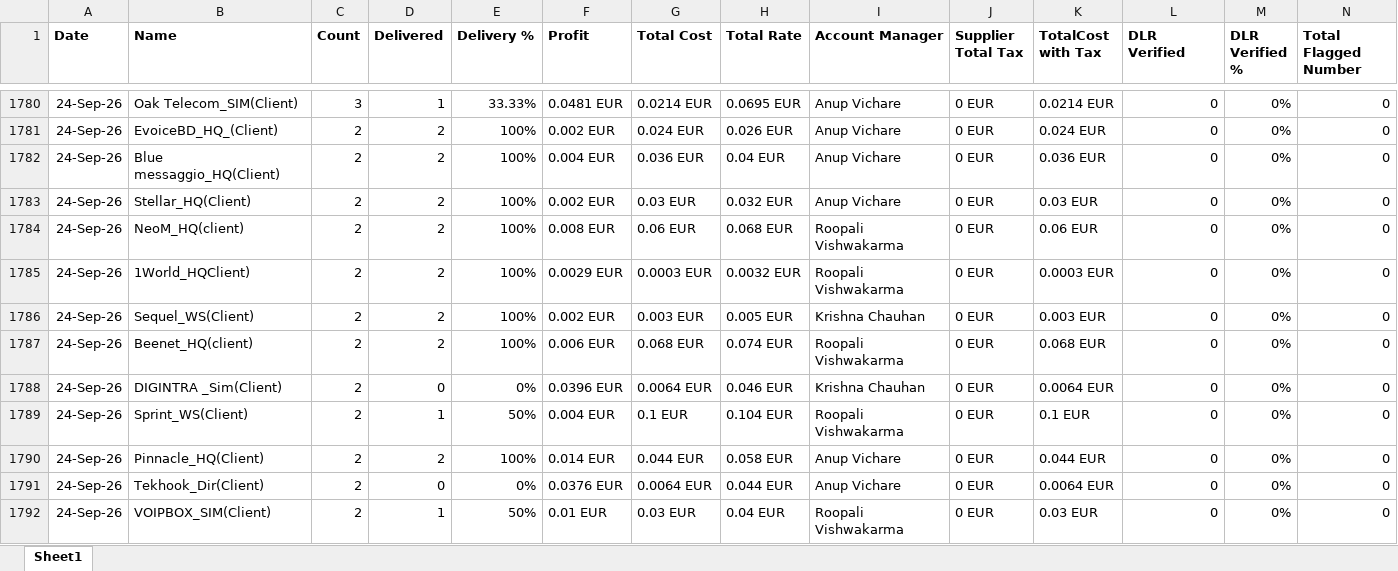
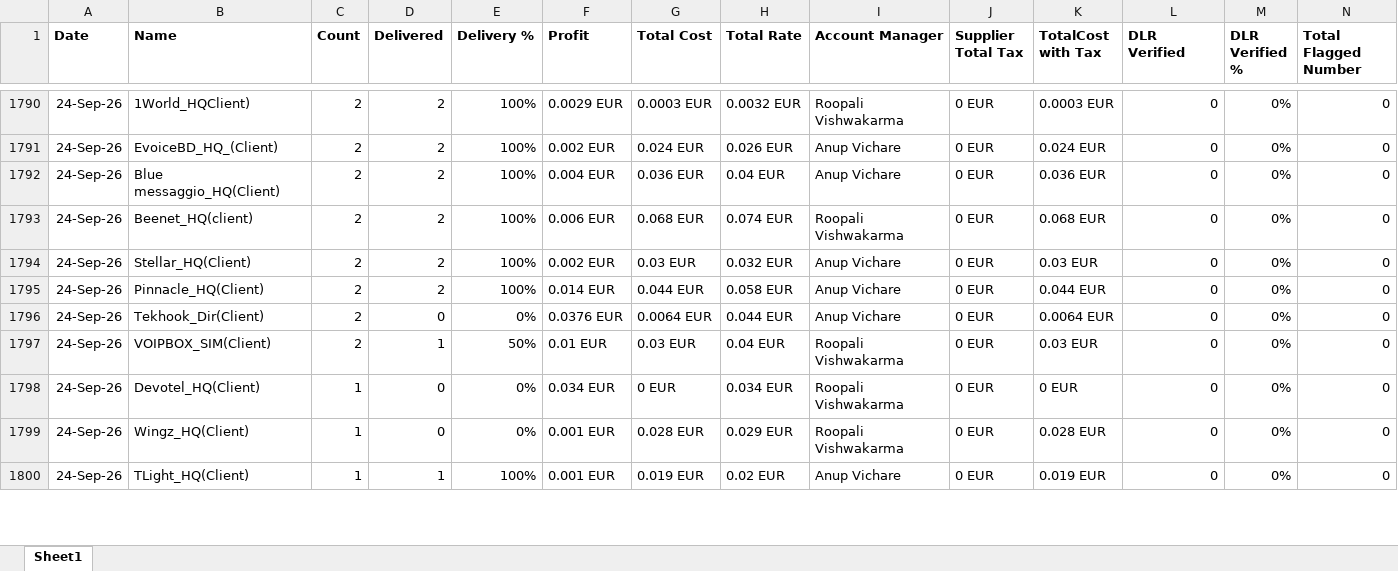
Before and after one commit to sayed-saad/Salefile, an Excel workbook: data.xlsx, sheet Sheet1, drawn as a sheet; only a part is shown, gaps mark what is left out; values as stored, in another font and other column widths than the file's, no borders; removed rows and columns are numbered as before the commit, all else as after; the diff covers the shown part only; the diff names each change by its address in the sheet, - before the commit and + after, or states it on an @@ line.

```diff
--- a/data.xlsx (sheet Sheet1)
+++ b/data.xlsx (sheet Sheet1)
-B1790 (Name): Oak Telecom_SIM(Client)
+B1790 (Name): 1World_HQClient)
-C1790 (Count): 3
+C1790 (Count): 2
-D1790 (Delivered): 1
+D1790 (Delivered): 2
-E1790 (Delivery %): 33.33%
+E1790 (Delivery %): 100%
-F1790 (Profit): 0.0481 EUR
+F1790 (Profit): 0.0029 EUR
-G1790 (Total Cost): 0.0214 EUR
+G1790 (Total Cost): 0.0003 EUR
-H1790 (Total Rate): 0.0695 EUR
+H1790 (Total Rate): 0.0032 EUR
-I1790 (Account Manager): Anup Vichare
+I1790 (Account Manager): Roopali Vishwakarma
-K1790 (TotalCost with Tax): 0.0214 EUR
+K1790 (TotalCost with Tax): 0.0003 EUR
@@ row 1787 moved to row 1793: 24-Sep-26 @@
-row 1784: 24-Sep-26 | NeoM_HQ(client) | 2 | 2 | 100% | 0.008 EUR | 0.06 EUR | 0.068 EUR | Roopali Vishwakarma | 0 EUR | 0.06 EUR | 0 | 0% | 0
-row 1785: 24-Sep-26 | 1World_HQClient) | 2 | 2 | 100% | 0.0029 EUR | 0.0003 EUR | 0.0032 EUR | Roopali Vishwakarma | 0 EUR | 0.0003 EUR | 0 | 0% | 0
-row 1786: 24-Sep-26 | Sequel_WS(Client) | 2 | 2 | 100% | 0.002 EUR | 0.003 EUR | 0.005 EUR | Krishna Chauhan | 0 EUR | 0.003 EUR | 0 | 0% | 0
-row 1788: 24-Sep-26 | DIGINTRA _Sim(Client) | 2 | 0 | 0% | 0.0396 EUR | 0.0064 EUR | 0.046 EUR | Krishna Chauhan | 0 EUR | 0.0064 EUR | 0 | 0% | 0
-row 1789: 24-Sep-26 | Sprint_WS(Client) | 2 | 1 | 50% | 0.004 EUR | 0.1 EUR | 0.104 EUR | Roopali Vishwakarma | 0 EUR | 0.1 EUR | 0 | 0% | 0
@@ row 1795 moved to row 1798: 24-Sep-26 @@
+row 1799: 24-Sep-26 | Wingz_HQ(Client) | 1 | 0 | 0% | 0.001 EUR | 0.028 EUR | 0.029 EUR | Roopali Vishwakarma | 0 EUR | 0.028 EUR | 0 | 0% | 0
+row 1800: 24-Sep-26 | TLight_HQ(Client) | 1 | 1 | 100% | 0.001 EUR | 0.019 EUR | 0.02 EUR | Anup Vichare | 0 EUR | 0.019 EUR | 0 | 0% | 0
```
Also changed, not shown: 79 added rows, 6 removed rows, 4 moved rows and 229 edited cells elsewhere in this sheet.
